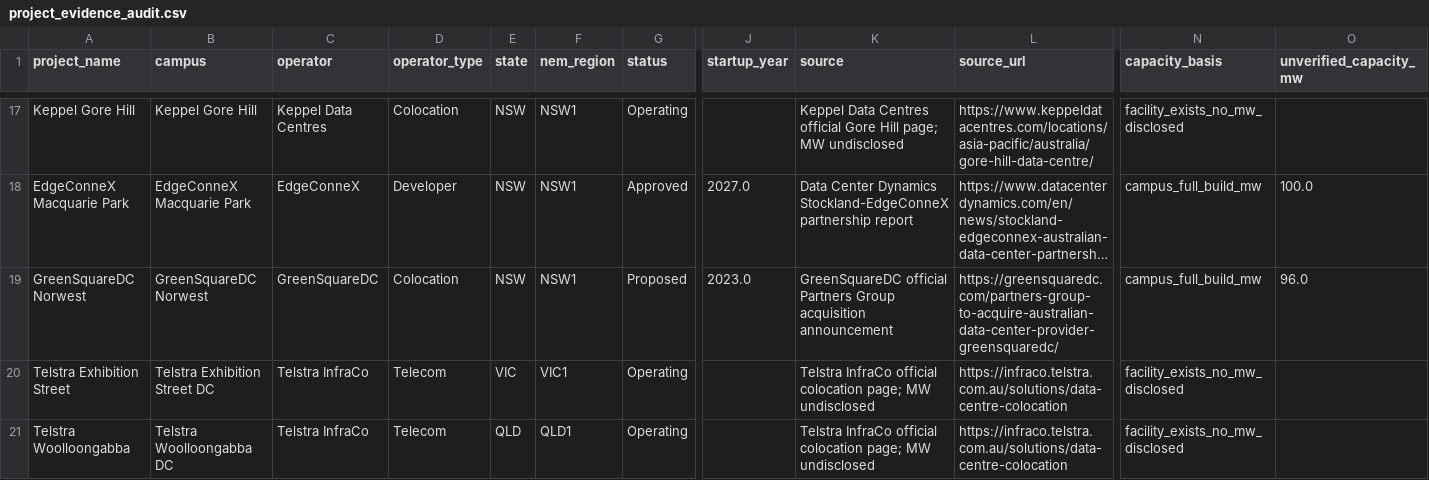
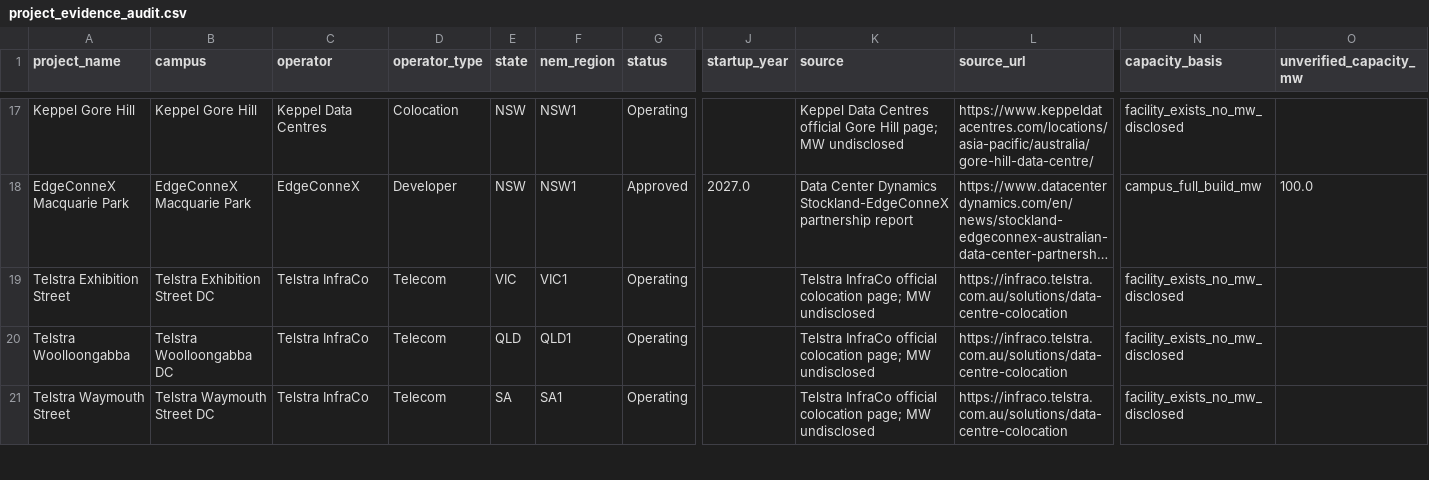
Before and after one commit to cutout-z/ai-dc-dashboard, a CSV file: data/au_dc/processed/project_evidence_audit.csv, drawn as a sheet; only a part is shown, gaps mark what is left out; the shorter side is filled out with more unchanged rows; long unchanged cells end in …; removed rows and columns are numbered as before the commit, all else as after; rows hold the shown columns only; the diff covers the shown part only; the diff names each change by its address in the sheet, - before the commit and + after, or states it on an @@ line.

Commit message:
Update AU DC dashboard data 2026-07-05

```diff
--- a/data/au_dc/processed/project_evidence_audit.csv
+++ b/data/au_dc/processed/project_evidence_audit.csv
-row 19: GreenSquareDC Norwest | GreenSquareDC Norwest | GreenSquareDC | Colocation | NSW | NSW1 | Proposed | 2023.0 | GreenSquareDC official Partners Group acquisition announcement | https://greensquaredc.com/partners-group-to-acquire-australian-data-center-provider-greensquaredc/ | campus_full_build_mw | 96.0
```
Also changed, not shown: 2 added rows elsewhere in this file, 6 other files.
